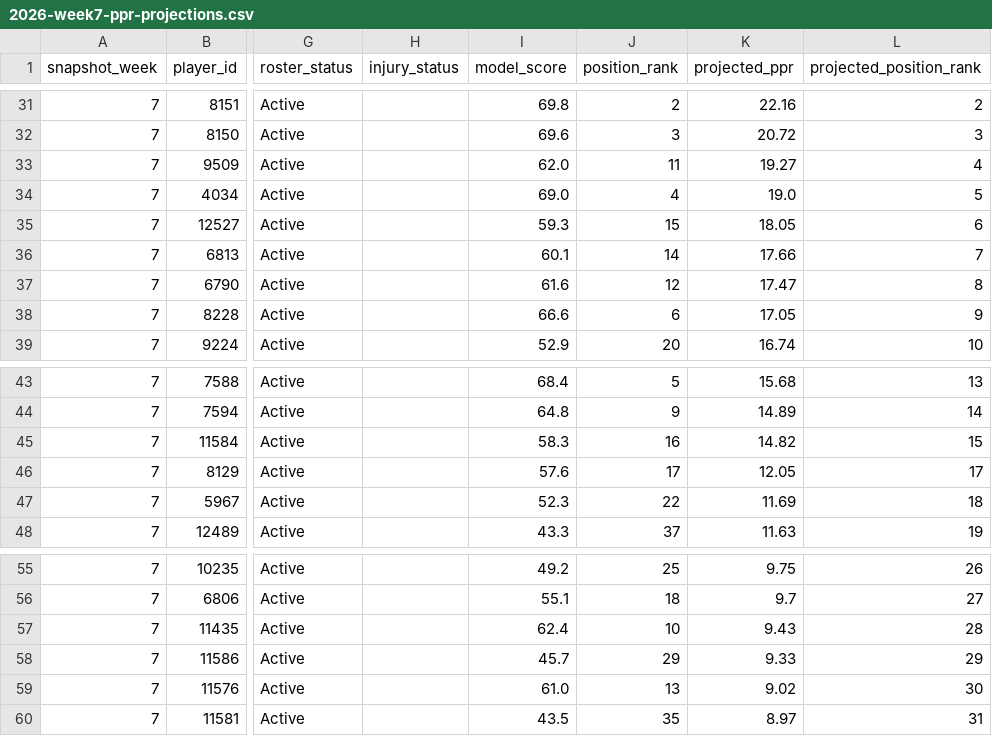
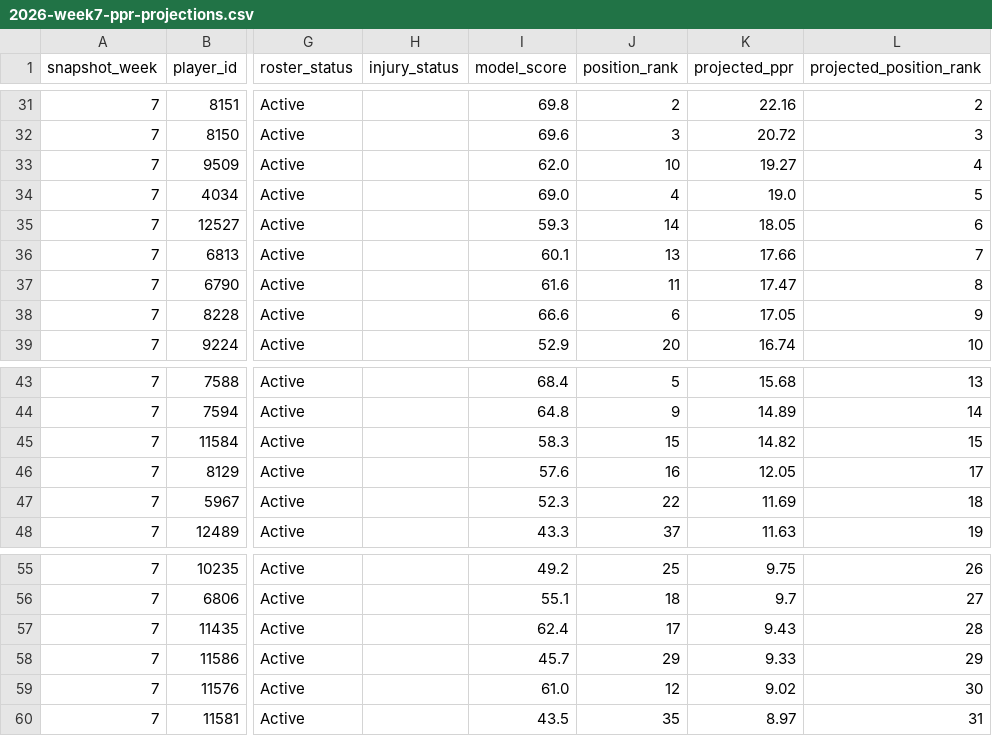
Before and after one commit to egarza2424/Data-Daddy, a CSV file: projection-model/2026-week7-ppr-projections.csv, drawn as a sheet; only a part is shown, gaps mark what is left out; the diff names each change by its address in the sheet, - before the commit and + after, or states it on an @@ line.

Commit message:
Align Week 7 stored RB AI ranks with Emanuel Wilson placement after Dameon Pierce

```diff
--- a/projection-model/2026-week7-ppr-projections.csv
+++ b/projection-model/2026-week7-ppr-projections.csv
-J33 (position_rank): 11
+J33 (position_rank): 10
-J35 (position_rank): 15
+J35 (position_rank): 14
-J36 (position_rank): 14
+J36 (position_rank): 13
-J37 (position_rank): 12
+J37 (position_rank): 11
-J45 (position_rank): 16
+J45 (position_rank): 15
-J46 (position_rank): 17
+J46 (position_rank): 16
-J57 (position_rank): 10
+J57 (position_rank): 17
-J59 (position_rank): 13
+J59 (position_rank): 12
```
